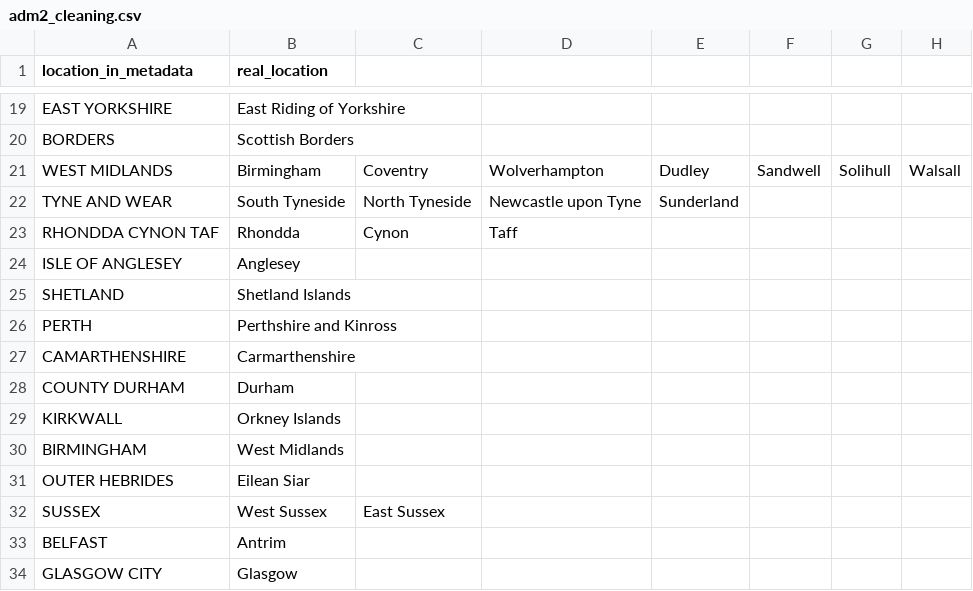
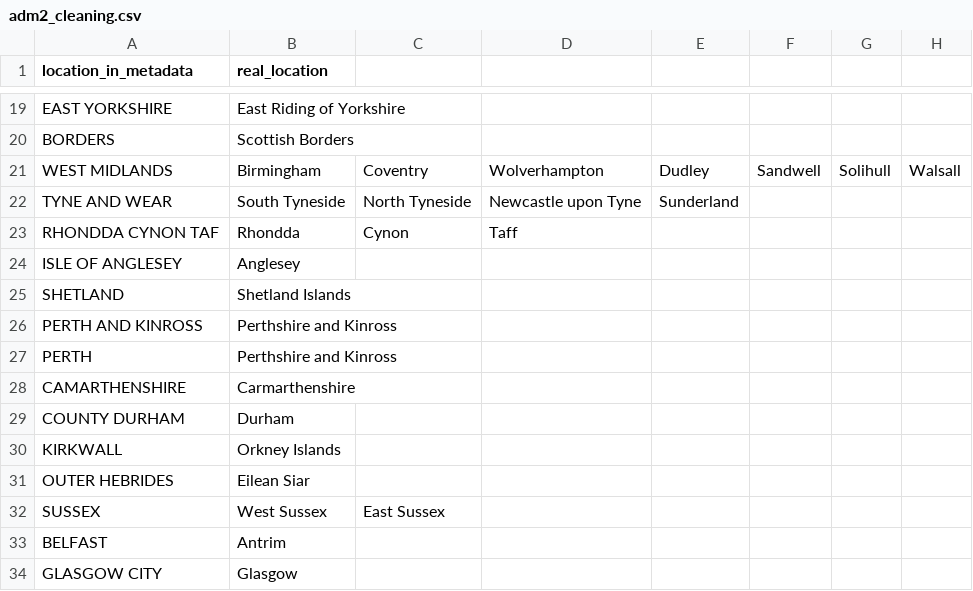
Before and after one commit to artic-network/civet, a CSV file: civet/data/mapping_files/adm2_cleaning.csv, drawn as a sheet; only a part is shown, gaps mark what is left out; removed rows and columns are numbered as before the commit, all else as after; the diff covers the shown part only; the diff names each change by its address in the sheet, - before the commit and + after, or states it on an @@ line.

```diff
--- a/civet/data/mapping_files/adm2_cleaning.csv
+++ b/civet/data/mapping_files/adm2_cleaning.csv
+row 26: PERTH AND KINROSS | Perthshire and Kinross
-row 30: BIRMINGHAM | West Midlands
```
Also changed, not shown: 52 added rows elsewhere in this file, 4 other files.
